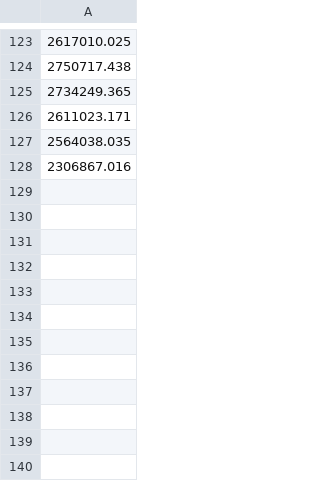
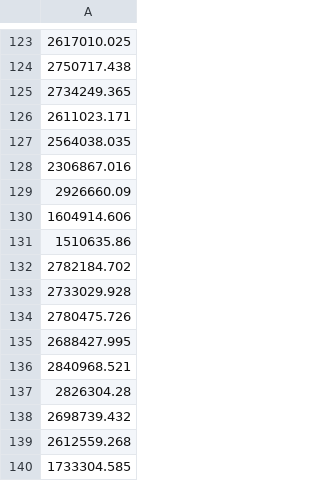
Before and after one commit to kimibob/timeseries, a CSV file: data/R_ARIMA_DataSet1.csv, drawn as a sheet; only a part is shown, gaps mark what is left out.

```diff
--- a/data/R_ARIMA_DataSet1.csv
+++ b/data/R_ARIMA_DataSet1.csv
@@ -128 +128,13 @@
 2306867.016
+2926660.09
+1604914.606
+1510635.86
+2782184.702
+2733029.928
+2780475.726
+2688427.995
+2840968.521
+2826304.28
+2698739.432
+2612559.268
+1733304.585
```
Also changed, not shown: data/dataflow.csv, data/timeSeriesDate.csv, 6 other files.
